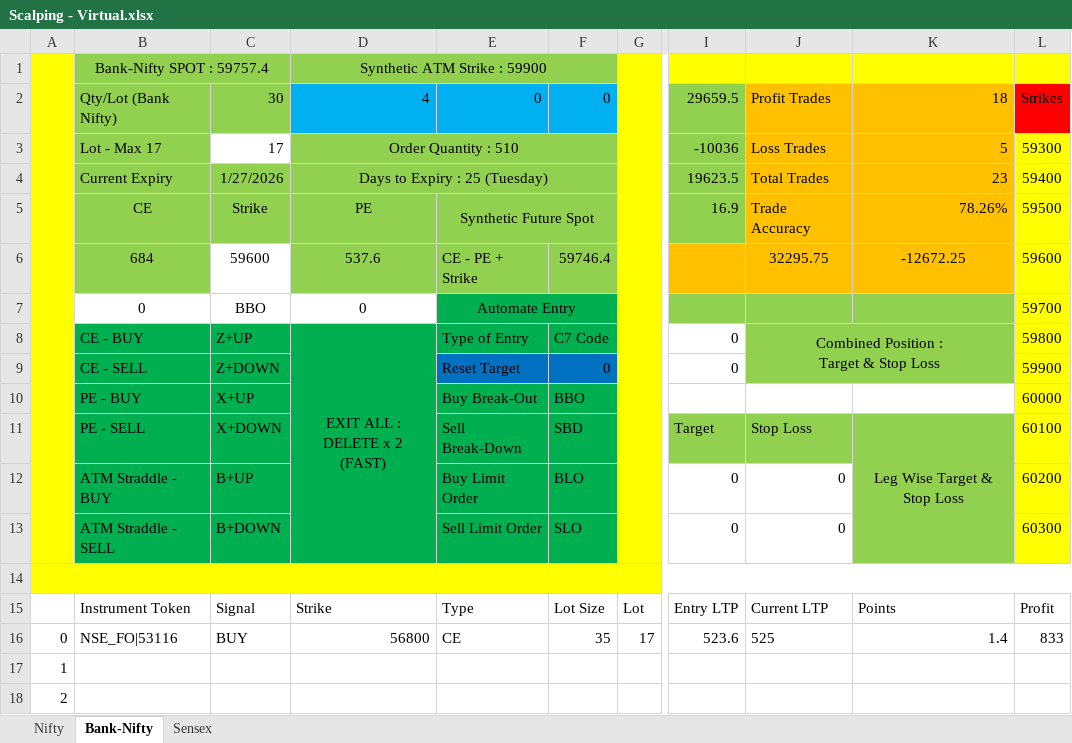
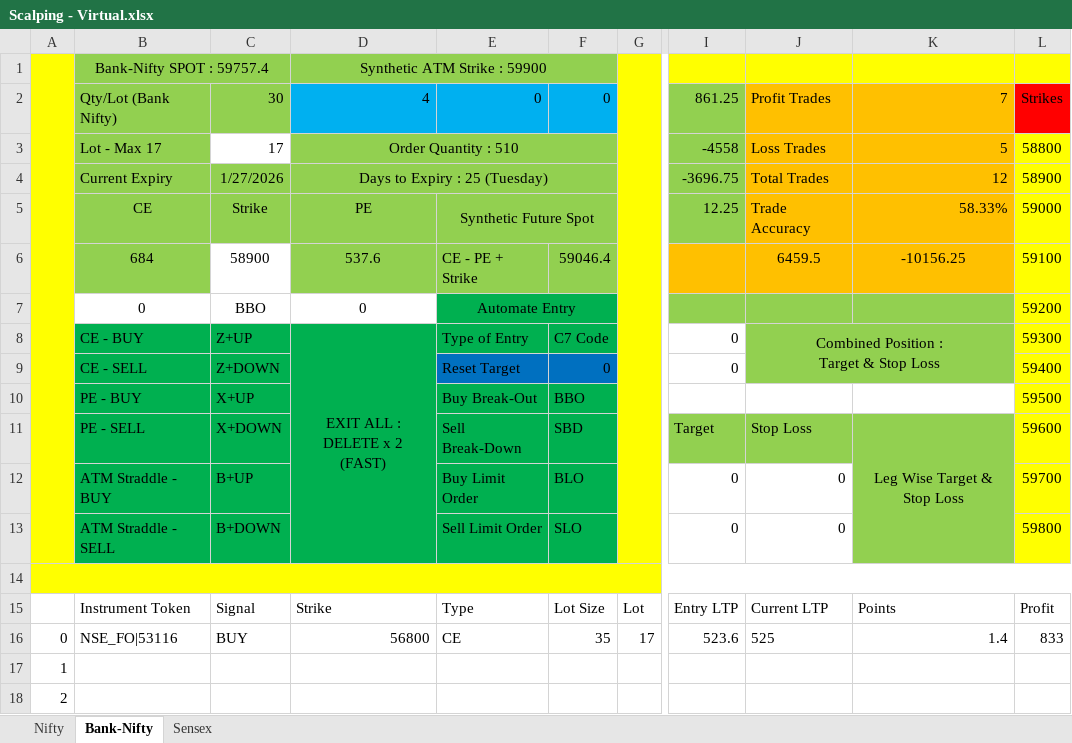
Before and after one commit to Mohit-Finance/Live-Virtual-Trading-Scalping__Nifty-BNF-Sensex, an Excel workbook: Credentials/Scalping - Virtual.xlsx, sheet Bank-Nifty, drawn as a sheet; only a part is shown, gaps mark what is left out; values as stored, in another font and other column widths than the file's, no borders; conditional formats not drawn; the diff names each change by its address in the sheet, - before the commit and + after, or states it on an @@ line.

```diff
--- a/Credentials/Scalping - Virtual.xlsx (sheet Bank-Nifty)
+++ b/Credentials/Scalping - Virtual.xlsx (sheet Bank-Nifty)
-I2: 29659.5
+I2: 861.25
-K2: 18
+K2: 7
-I3: -10036
+I3: -4558
-L3: 59300
+L3: 58800
-I4: 19623.5
+I4: -3696.75
-K4: 23
+K4: 12
-L4: 59400
+L4: 58900
-I5: 16.9
+I5: 12.25
-K5: 78.26%
+K5: 58.33%
-L5: 59500
+L5: 59000
-C6: 59600
+C6: 58900
-F6: 59746.4
+F6: 59046.4
-J6: 32295.75
+J6: 6459.5
-K6: -12672.25
+K6: -10156.25
-L6: 59600
+L6: 59100
-L7: 59700
+L7: 59200
-L8: 59800
+L8: 59300
-L9: 59900
+L9: 59400
-L10: 60000
+L10: 59500
-L11: 60100
+L11: 59600
-L12: 60200
+L12: 59700
-L13: 60300
+L13: 59800
```
Also changed, not shown: sheet Nifty, sheet Sensex, 1 other file.
